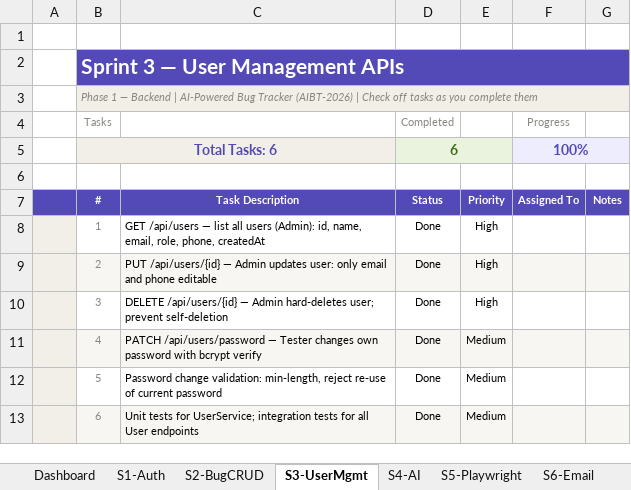
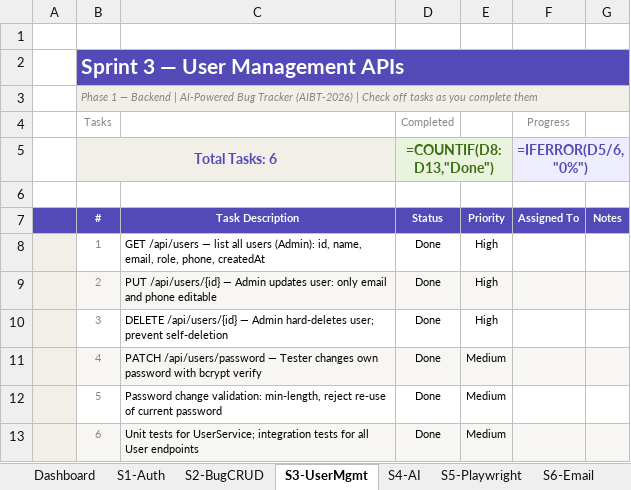
Before and after one commit to ankita-thakur-28/AI-Bug-Tracker, an Excel workbook: AIBT_Sprint_Tracker (1).xlsx, sheet S3-UserMgmt, drawn as a sheet; values as stored, in another font and other column widths than the file's, no borders; formulas without a stored value are shown as written; charts and pictures and conditional formats not drawn; the diff names each change by its address in the sheet, - before the commit and + after, or states it on an @@ line.

```diff
--- a/AIBT_Sprint_Tracker (1).xlsx (sheet S3-UserMgmt)
+++ b/AIBT_Sprint_Tracker (1).xlsx (sheet S3-UserMgmt)
-D5: 6
+D5: =COUNTIF(D8:D13,"Done")
-F5: 100%
+F5: =IFERROR(D5/6,"0%")
```
Also changed, not shown: sheet Dashboard, sheet S5-Playwright, sheet S6-Email, sheet S4-AI, sheet S7-Hardening, sheet S10-DevDash, 6 more sheets, charts or pictures, 30 other files.
